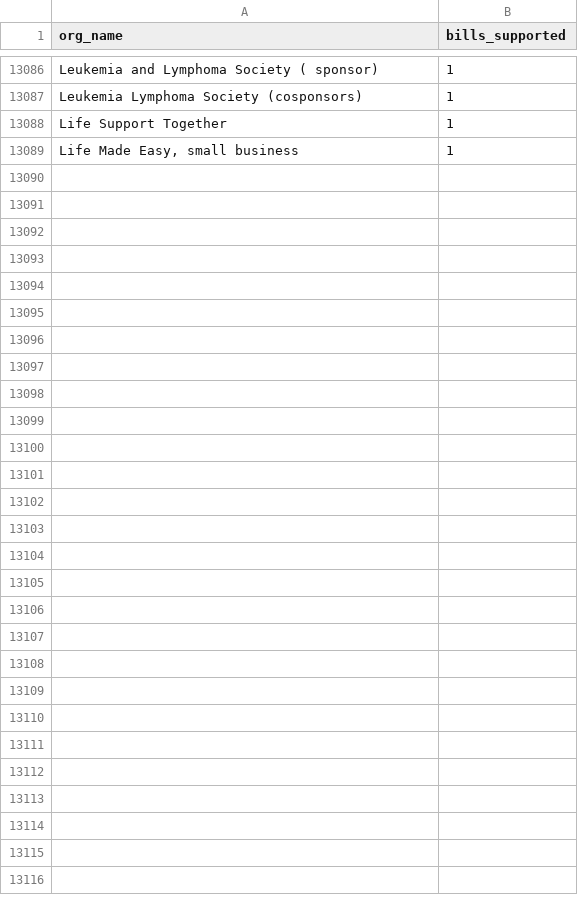
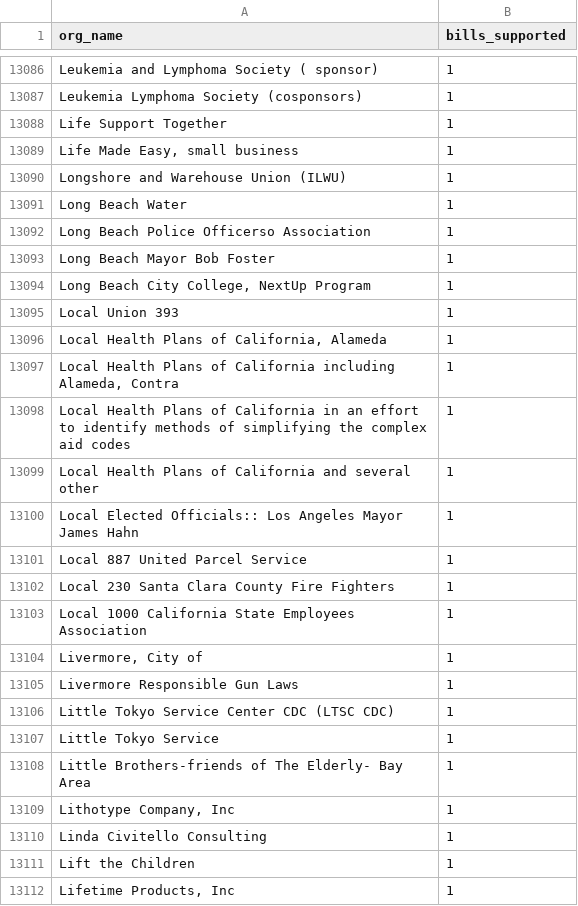
Before and after one commit to Nall-Group/california-groups-disambiguation, a CSV file: org_name_for_cleaning/leginfo_added_to_crosswalk.csv, drawn as a sheet; only a part is shown, gaps mark what is left out.

```diff
--- a/org_name_for_cleaning/leginfo_added_to_crosswalk.csv
+++ b/org_name_for_cleaning/leginfo_added_to_crosswalk.csv
@@ -13089 +13089,24 @@ Life Support Together,1
 "Life Made Easy, small business",1
+Longshore and Warehouse Union (ILWU),1
+Long Beach Water,1
+Long Beach Police Officerso Association,1
+Long Beach Mayor Bob Foster,1
+"Long Beach City College, NextUp Program",1
+Local Union 393,1
+"Local Health Plans of California, Alameda",1
+"Local Health Plans of California including Alameda, Contra",1
+Local Health Plans of California in an effort to identify methods of simplifying the complex aid codes,1
+Local Health Plans of California and several other,1
+Local Elected Officials:: Los Angeles Mayor James Hahn,1
+Local 887 United Parcel Service,1
+Local 230 Santa Clara County Fire Fighters,1
+Local 1000 California State Employees Association,1
+"Livermore, City of",1
+Livermore Responsible Gun Laws,1
+Little Tokyo Service Center CDC (LTSC CDC),1
+Little Tokyo Service,1
+Little Brothers-friends of The Elderly- Bay Area,1
+"Lithotype Company, Inc",1
+Linda Civitello Consulting,1
+Lift the Children,1
+"Lifetime Products, Inc",1
```
Also changed, not shown: org_name_for_cleaning/leginfo_conjoined.csv, org_name_for_cleaning/leginfo_individuals.csv, 8 other files.
